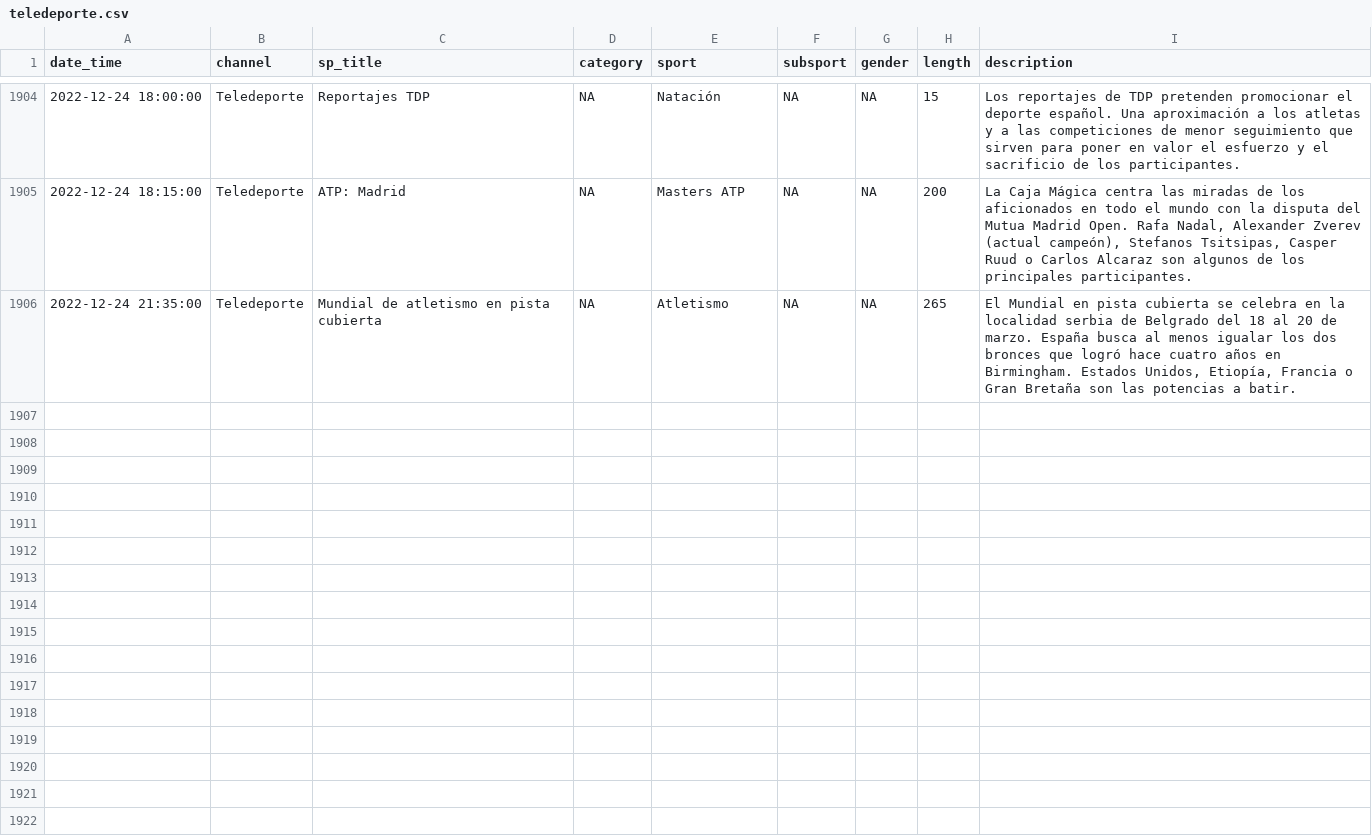
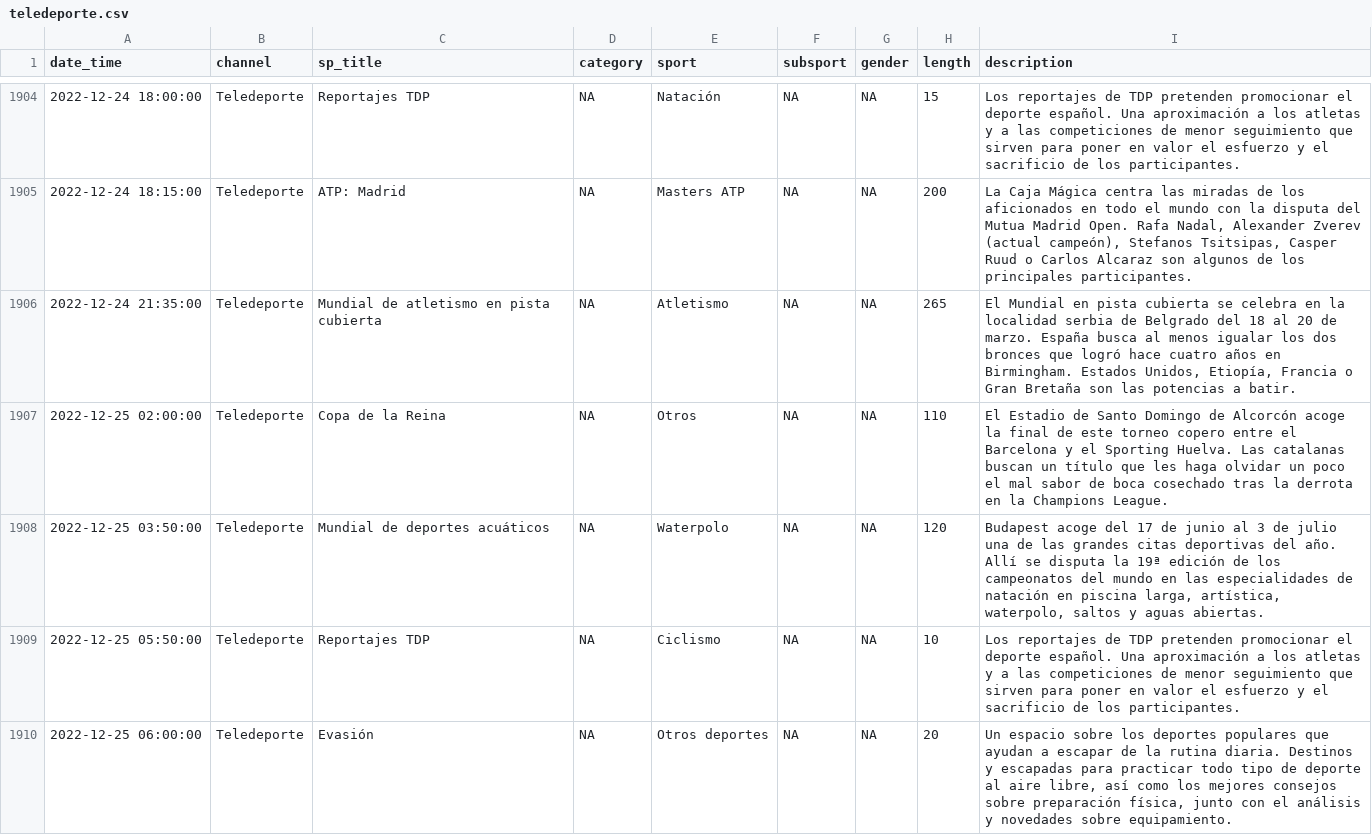
Before and after one commit to GuilleDiaz7/Automatic-Web-Scraping-of-Teledeporte, a CSV file: data/teledeporte.csv, drawn as a sheet; only a part is shown, gaps mark what is left out; the diff covers the shown part only; the diff names each change by its address in the sheet, - before the commit and + after, or states it on an @@ line.

```diff
--- a/data/teledeporte.csv
+++ b/data/teledeporte.csv
+row 1907: 2022-12-25 02:00:00 | Teledeporte | Copa de la Reina | NA | Otros | NA | NA | 110 | El Estadio de Santo Domingo de Alcorcón acoge la final de este torneo copero entre el Barcelona y el Sporting Huelva. Las catalanas buscan un título que les haga olvidar un poco el mal sabor de boca cosechado tras la derrota en la Champions League.
+row 1908: 2022-12-25 03:50:00 | Teledeporte | Mundial de deportes acuáticos | NA | Waterpolo | NA | NA | 120 | Budapest acoge del 17 de junio al 3 de julio una de las grandes citas deportivas del año. Allí se disputa la 19ª edición de los campeonatos del mundo en las especialidades de natación en piscina larga, artística, waterpolo, saltos y aguas abiertas.
+row 1909: 2022-12-25 05:50:00 | Teledeporte | Reportajes TDP | NA | Ciclismo | NA | NA | 10 | Los reportajes de TDP pretenden promocionar el deporte español. Una aproximación a los atletas y a las competiciones de menor seguimiento que sirven para poner en valor el esfuerzo y el sacrificio de los participantes.
+row 1910: 2022-12-25 06:00:00 | Teledeporte | Evasión | NA | Otros deportes | NA | NA | 20 | Un espacio sobre los deportes populares que ayudan a escapar de la rutina diaria. Destinos y escapadas para practicar todo tipo de deporte al aire libre, así como los mejores consejos sobre preparación física, junto con el análisis y novedades sobre equipamiento.
```
Also changed, not shown: 11 added rows elsewhere in this file.
